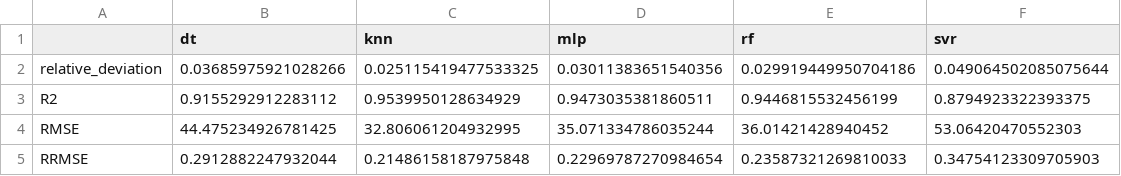
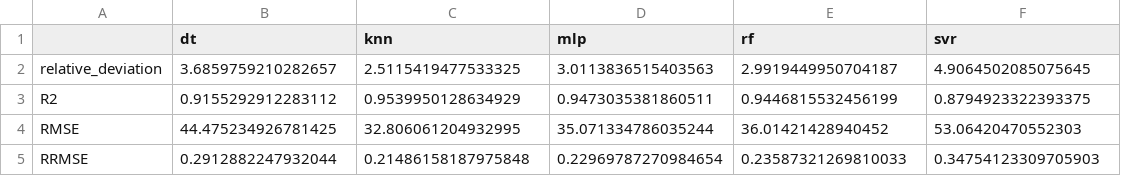
Before and after one commit to ealcobaca/mlglass, a CSV file: result/performance_best_models_tg.csv, drawn as a sheet.

```diff
--- a/result/performance_best_models_tg.csv
+++ b/result/performance_best_models_tg.csv
@@ -1,3 +1,3 @@
 ,dt,knn,mlp,rf,svr
-relative_deviation,0.03685975921028266,0.025115419477533325,0.03011383651540356,0.029919449950704186,0.049064502085075644
+relative_deviation,3.6859759210282657,2.5115419477533325,3.0113836515403563,2.9919449950704187,4.9064502085075645
 R2,0.9155292912283112,0.9539950128634929,0.9473035381860511,0.9446815532456199,0.8794923322393375
```
Also changed, not shown: result/performance_best_models_nd300.csv, result/performance_standard_models_nd300.csv, 29 other files.
